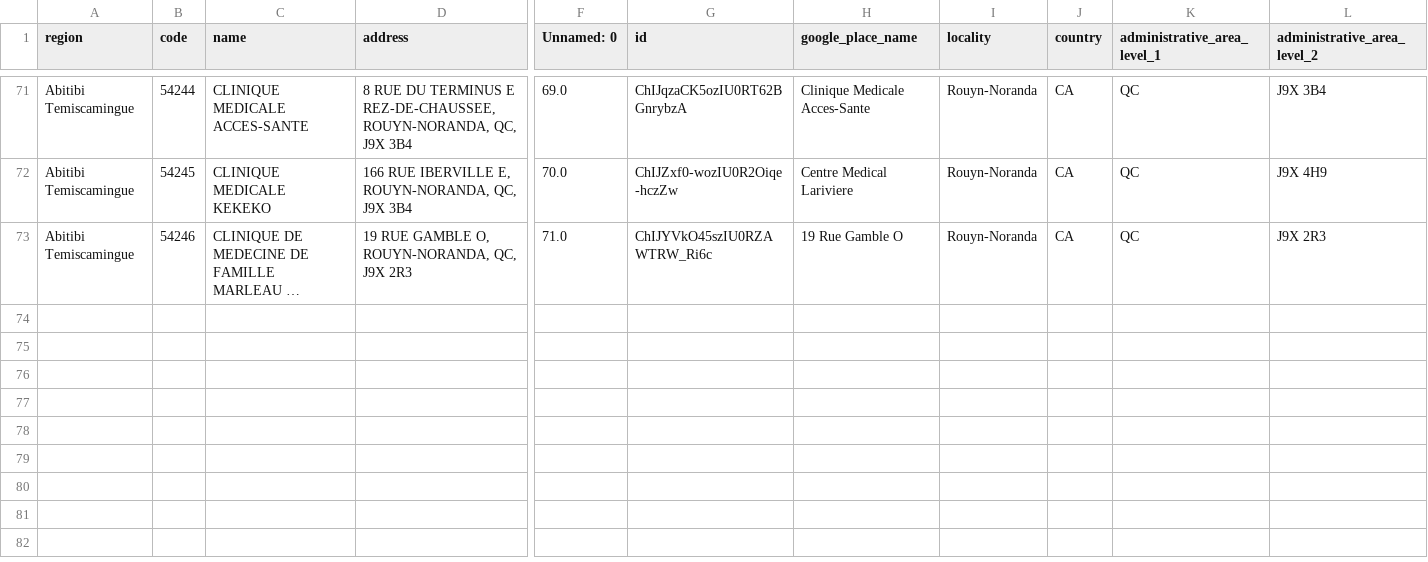
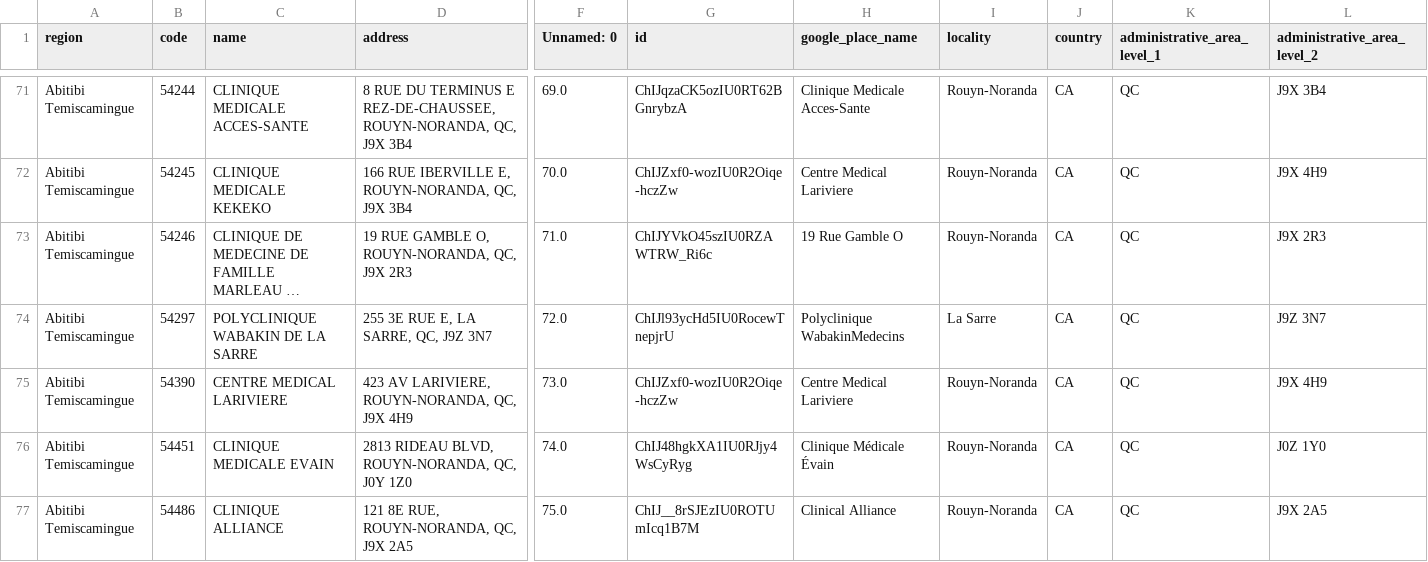
Before and after one commit to robertavram-md/ramq-establishments-data, a CSV file: data/ramq_establishments_final_with_keywords.csv, drawn as a sheet; only a part is shown, gaps mark what is left out; long unchanged cells end in …; rows hold the shown columns only; the diff names each change by its address in the sheet, - before the commit and + after, or states it on an @@ line.

```diff
--- a/data/ramq_establishments_final_with_keywords.csv
+++ b/data/ramq_establishments_final_with_keywords.csv
+row 74: Abitibi Temiscamingue | 54297 | POLYCLINIQUE WABAKIN DE LA SARRE | 255 3E RUE E, LA SARRE, QC, J9Z 3N7 | 72.0 | ChIJl93ycHd5IU0RocewTnepjrU | Polyclinique WabakinMedecins | La Sarre | CA | QC | J9Z 3N7
+row 75: Abitibi Temiscamingue | 54390 | CENTRE MEDICAL LARIVIERE | 423 AV LARIVIERE, ROUYN-NORANDA, QC, J9X 4H9 | 73.0 | ChIJZxf0-wozIU0R2Oiqe-hczZw | Centre Medical Lariviere | Rouyn-Noranda | CA | QC | J9X 4H9
+row 76: Abitibi Temiscamingue | 54451 | CLINIQUE MEDICALE EVAIN | 2813 RIDEAU BLVD, ROUYN-NORANDA, QC, J0Y 1Z0 | 74.0 | ChIJ48hgkXA1IU0RJjy4WsCyRyg | Clinique Médicale Évain | Rouyn-Noranda | CA | QC | J0Z 1Y0
+row 77: Abitibi Temiscamingue | 54486 | CLINIQUE ALLIANCE | 121 8E RUE, ROUYN-NORANDA, QC, J9X 2A5 | 75.0 | ChIJ__8rSJEzIU0ROTUmIcq1B7M | Clinical Alliance | Rouyn-Noranda | CA | QC | J9X 2A5
```
Also changed, not shown: 1 other file.
